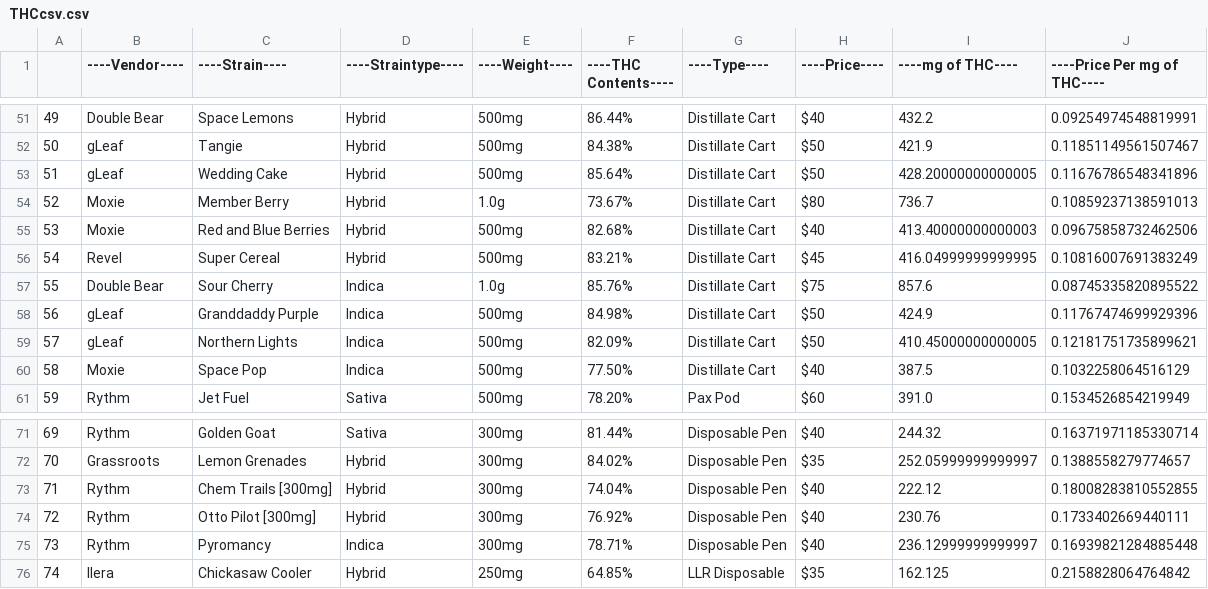
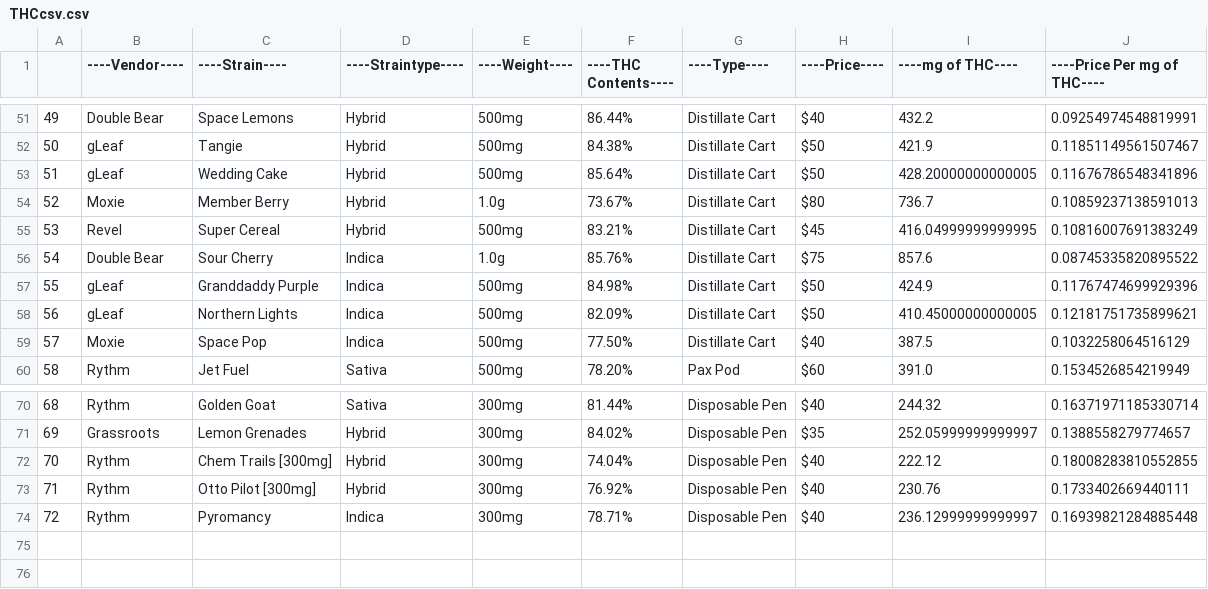
Before and after one commit to CTRL-pour-over/Web-Scraping-Script, a CSV file: THCcsv.csv, drawn as a sheet; only a part is shown, gaps mark what is left out; removed rows and columns are numbered as before the commit, all else as after; the diff names each change by its address in the sheet, - before the commit and + after, or states it on an @@ line.

```diff
--- a/THCcsv.csv
+++ b/THCcsv.csv
-row 55: 53 | Moxie | Red and Blue Berries | Hybrid | 500mg | 82.68% | Distillate Cart | $40 | 413.40000000000003 | 0.09675858732462506
@@ column A renumbered between rows 55 and 74 @@
-row 76: 74 | Ilera | Chickasaw Cooler | Hybrid | 250mg | 64.85% | LLR Disposable | $35 | 162.125 | 0.2158828064764842
```
Also changed, not shown: 1 other file.
